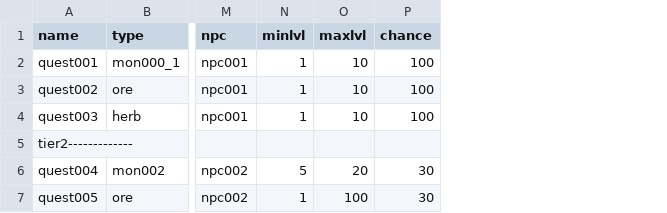
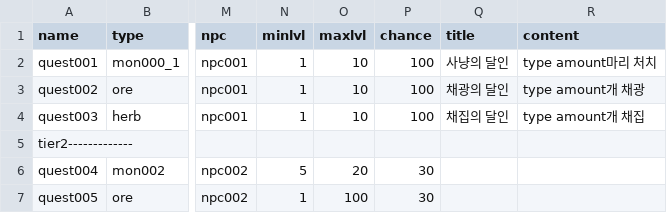
Before and after one commit to Heondu/Labes-2nd-repository, a CSV file: Assets/Resources/quest.csv, drawn as a sheet; only a part is shown, gaps mark what is left out; the diff names each change by its address in the sheet, - before the commit and + after, or states it on an @@ line.

```diff
--- a/Assets/Resources/quest.csv
+++ b/Assets/Resources/quest.csv
+column Q (title), rows 2-4: 사냥의 달인 | 채광의 달인 | 채집의 달인
+column R (content), rows 2-4: type amount마리 처치 | type amount개 채광 | type amount개 채집
```
Also changed, not shown: Assets/Resources/localization_KOR.csv, 18 other files.
